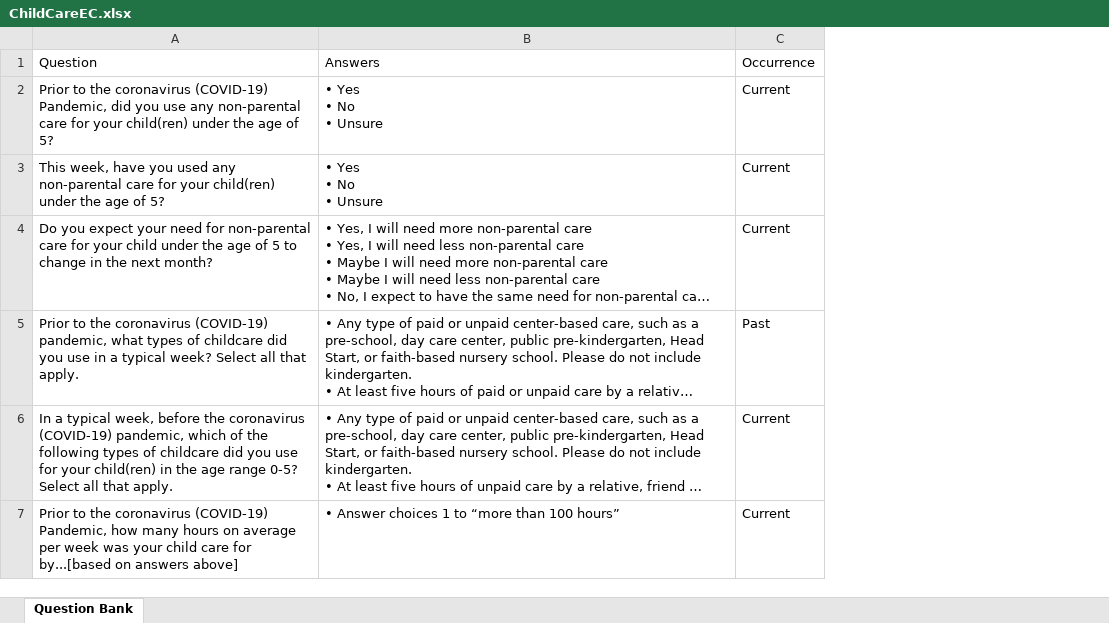
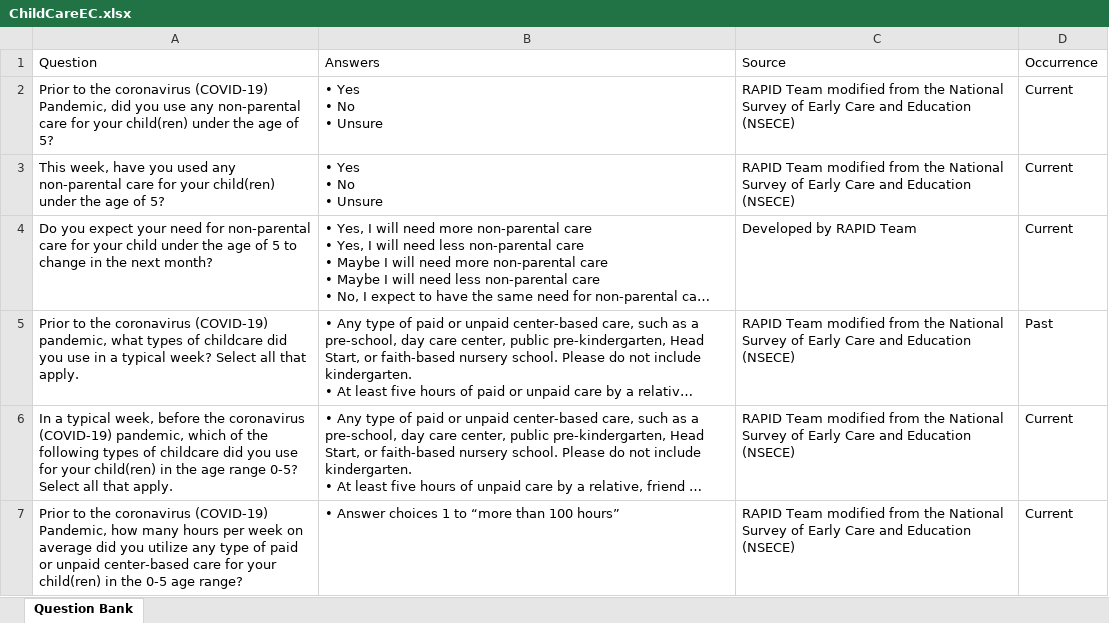
Before and after one commit to uorapid/RAPIDQB, an Excel workbook: _site/Data/ChildCareEC.xlsx, sheet Question Bank, drawn as a sheet; only a part is shown; long unchanged cells end in …; values as stored, in another font and other column widths than the file's, no borders; the diff covers the shown part only; the diff names each change by its address in the sheet, - before the commit and + after, or states it on an @@ line.

```diff
--- a/_site/Data/ChildCareEC.xlsx (sheet Question Bank)
+++ b/_site/Data/ChildCareEC.xlsx (sheet Question Bank)
+column C (Source), rows 2-7: RAPID Team modified from the National Survey of Early Care and Education (NSECE) | RAPID Team modified from the National Survey of Early Care and Education (NSECE) | Developed by RAPID Team | RAPID Team modified from the National Survey of Early Care and Education (NSECE) | RAPID Team modified from the National Survey of Early Care and Education (NSECE) | RAPID Team modified from the National Survey of Early Care and Education (NSECE)
-A7 (Question): …many hours on average per week was your child care for by...[based on answers above]
+A7 (Question): …many hours per week on average did you utilize any type of paid or unpaid center-based care for your child(ren) in the 0-5 age range?
```
Also changed, not shown: 6 added rows, 1 removed row and 5 edited cells elsewhere in this sheet, Data/Baseline.xlsx, _site/Data/Baseline.xlsx, 10 other files.
